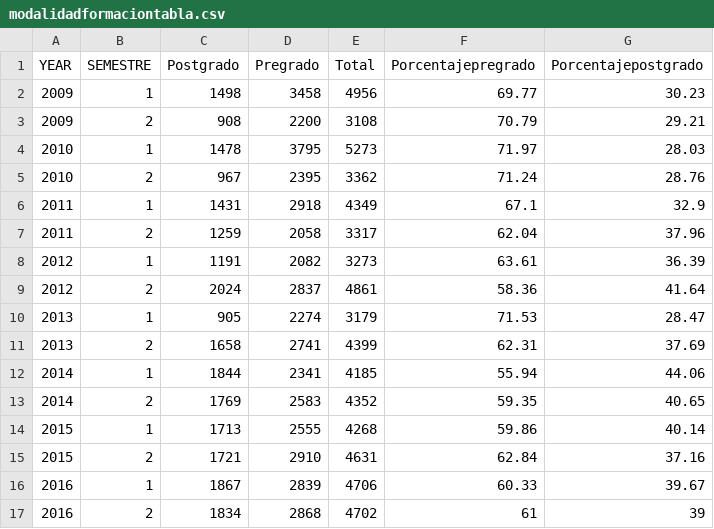
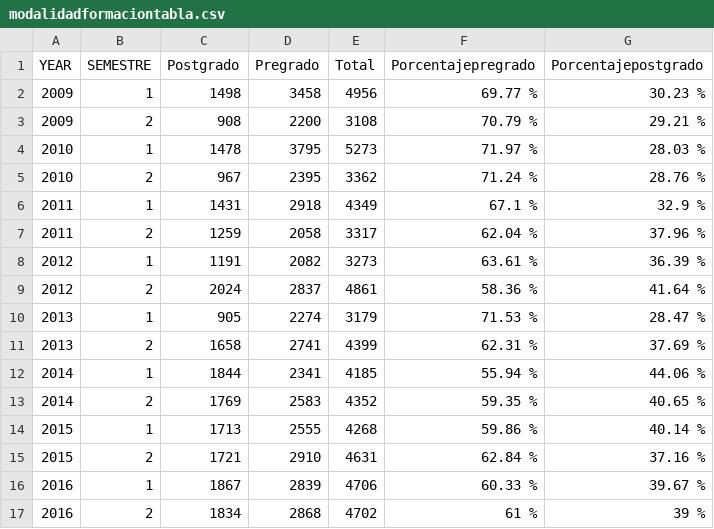
Before and after one commit to estadisticaun/Softwares, a CSV file: modalidadformaciontabla.csv, drawn as a sheet; only a part is shown; the diff covers the shown part only.

```diff
--- a/modalidadformaciontabla.csv
+++ b/modalidadformaciontabla.csv
@@ -1,17 +1,17 @@
 "YEAR","SEMESTRE","Postgrado","Pregrado","Total","Porcentajepregrado","Porcentajepostgrado"
-2009,1,1498,3458,4956,69.77,30.23
-2009,2,908,2200,3108,70.79,29.21
-2010,1,1478,3795,5273,71.97,28.03
-2010,2,967,2395,3362,71.24,28.76
-2011,1,1431,2918,4349,67.1,32.9
-2011,2,1259,2058,3317,62.04,37.96
-2012,1,1191,2082,3273,63.61,36.39
-2012,2,2024,2837,4861,58.36,41.64
-2013,1,905,2274,3179,71.53,28.47
-2013,2,1658,2741,4399,62.31,37.69
-2014,1,1844,2341,4185,55.94,44.06
-2014,2,1769,2583,4352,59.35,40.65
-2015,1,1713,2555,4268,59.86,40.14
-2015,2,1721,2910,4631,62.84,37.16
-2016,1,1867,2839,4706,60.33,39.67
-2016,2,1834,2868,4702,61,39
+2009,1,1498,3458,4956,"69.77 %","30.23 %"
+2009,2,908,2200,3108,"70.79 %","29.21 %"
+2010,1,1478,3795,5273,"71.97 %","28.03 %"
+2010,2,967,2395,3362,"71.24 %","28.76 %"
+2011,1,1431,2918,4349,"67.1 %","32.9 %"
+2011,2,1259,2058,3317,"62.04 %","37.96 %"
+2012,1,1191,2082,3273,"63.61 %","36.39 %"
+2012,2,2024,2837,4861,"58.36 %","41.64 %"
+2013,1,905,2274,3179,"71.53 %","28.47 %"
+2013,2,1658,2741,4399,"62.31 %","37.69 %"
+2014,1,1844,2341,4185,"55.94 %","44.06 %"
+2014,2,1769,2583,4352,"59.35 %","40.65 %"
+2015,1,1713,2555,4268,"59.86 %","40.14 %"
+2015,2,1721,2910,4631,"62.84 %","37.16 %"
+2016,1,1867,2839,4706,"60.33 %","39.67 %"
+2016,2,1834,2868,4702,"61 %","39 %"
```
Also changed, not shown: 14 edited cells elsewhere in this file, modalidadformacion.csv, 25 other files.
